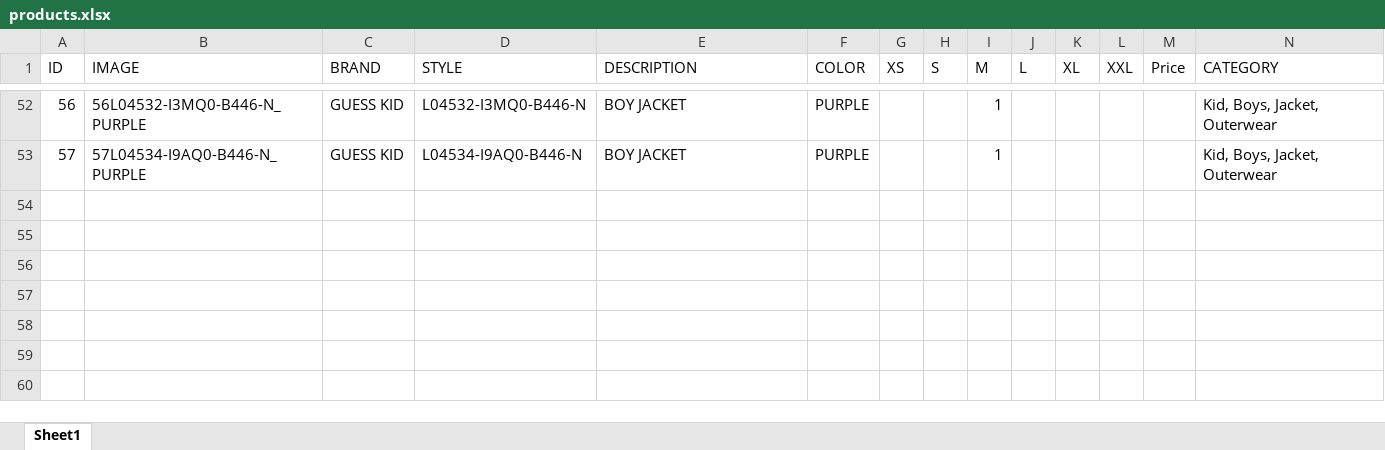
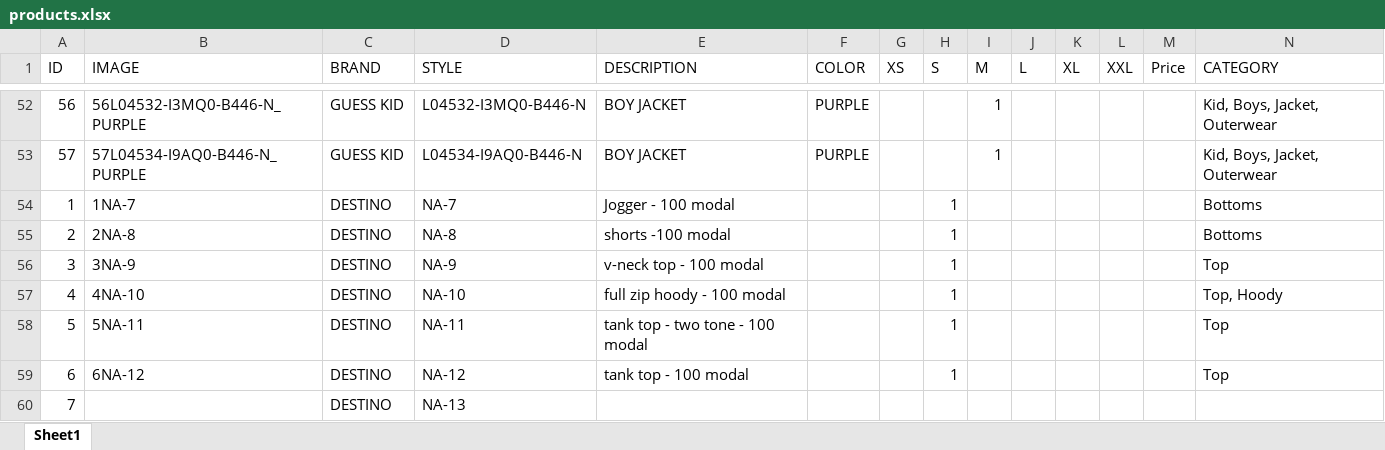
Before and after one commit to LexiQZ/still-good-site, an Excel workbook: products.xlsx, sheet Sheet1, drawn as a sheet; only a part is shown, gaps mark what is left out; values as stored, in another font and other column widths than the file's, no borders; rows hold the shown columns only; the diff names each change by its address in the sheet, - before the commit and + after, or states it on an @@ line.

```diff
--- a/products.xlsx (sheet Sheet1)
+++ b/products.xlsx (sheet Sheet1)
+row 54: 1 | 1NA-7 | DESTINO | NA-7 | Jogger - 100 modal |  |  | 1 |  |  |  |  |  | Bottoms
+row 55: 2 | 2NA-8 | DESTINO | NA-8 | shorts -100 modal |  |  | 1 |  |  |  |  |  | Bottoms
+row 56: 3 | 3NA-9 | DESTINO | NA-9 | v-neck top - 100 modal |  |  | 1 |  |  |  |  |  | Top
+row 57: 4 | 4NA-10 | DESTINO | NA-10 | full zip hoody - 100 modal |  |  | 1 |  |  |  |  |  | Top, Hoody
+row 58: 5 | 5NA-11 | DESTINO | NA-11 | tank top - two tone - 100 modal |  |  | 1 |  |  |  |  |  | Top
+row 59: 6 | 6NA-12 | DESTINO | NA-12 | tank top - 100 modal |  |  | 1 |  |  |  |  |  | Top
+row 60: 7 |  | DESTINO | NA-13
```
Also changed, not shown: 8 other files.
